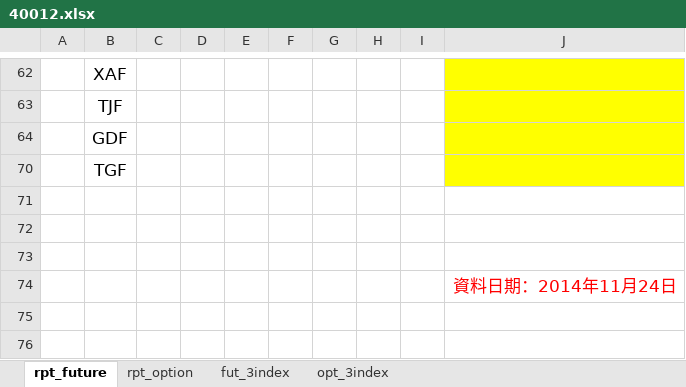
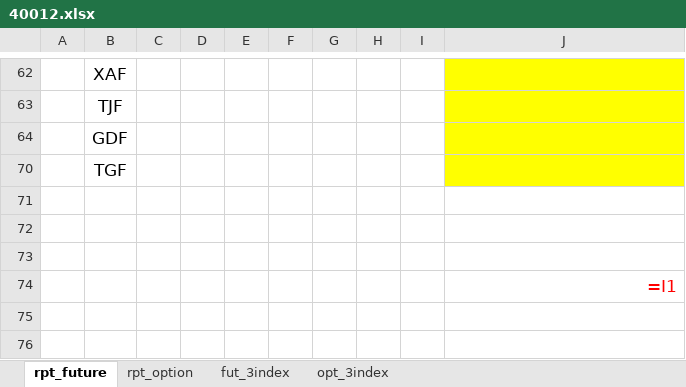
Before and after one commit to haotingchan/RekindlePhoenixCI, an Excel workbook: PhoenixCI/Excel_Template/40012.xlsx, sheet rpt_future, drawn as a sheet; only a part is shown, gaps mark what is left out; values as stored, in another font and other column widths than the file's, no borders; formulas are shown in place of their values; charts and pictures not drawn; the diff names each change by its address in the sheet, - before the commit and + after, or states it on an @@ line.

```diff
--- a/PhoenixCI/Excel_Template/40012.xlsx (sheet rpt_future)
+++ b/PhoenixCI/Excel_Template/40012.xlsx (sheet rpt_future)
-J74: 資料日期：2014年11月24日
+J74: =I1
```
Also changed, not shown: 24 other files.
